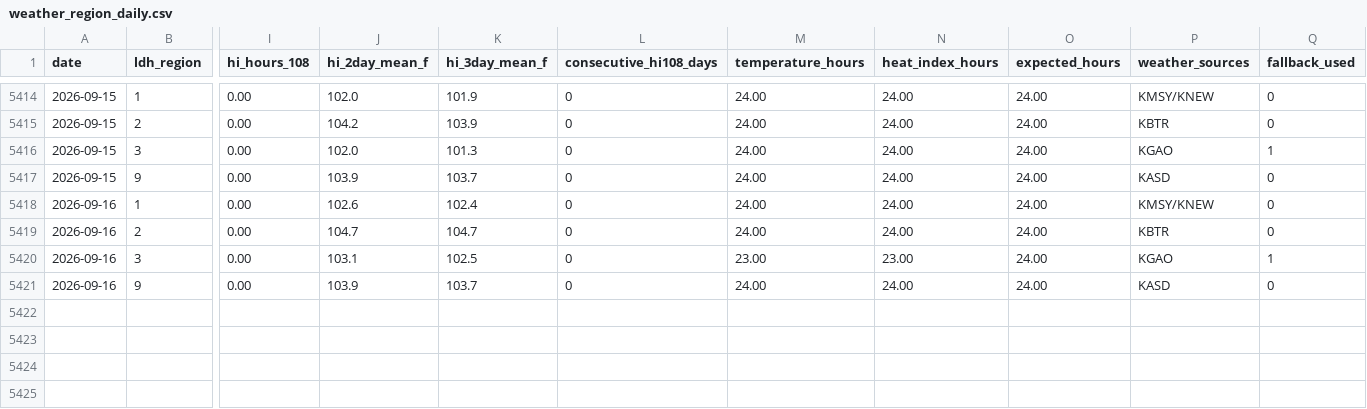
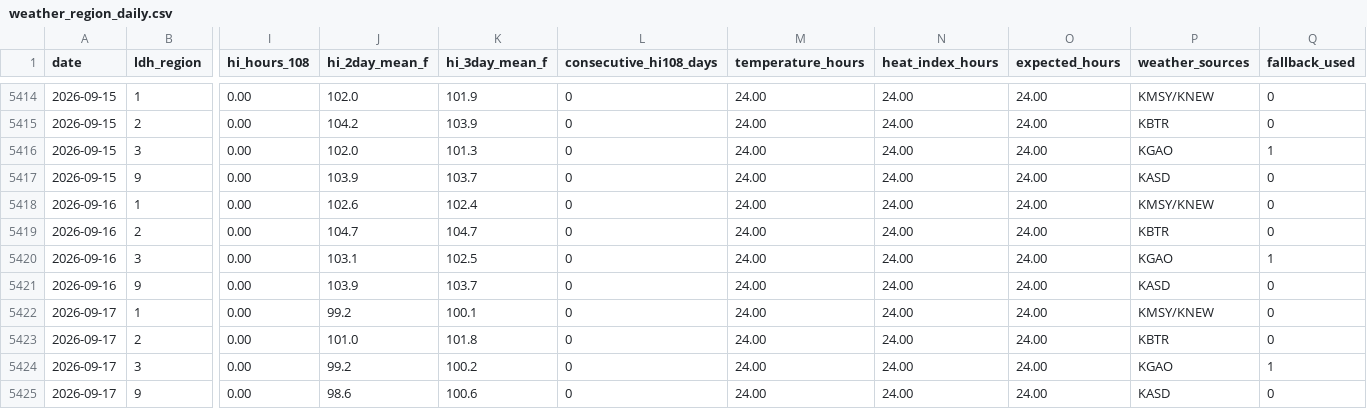
Before and after one commit to mefferso/LIX-Heat-ED-Analysis, a CSV file: data/weather_region_daily.csv, drawn as a sheet; only a part is shown, gaps mark what is left out; rows hold the shown columns only; the diff names each change by its address in the sheet, - before the commit and + after, or states it on an @@ line.

```diff
--- a/data/weather_region_daily.csv
+++ b/data/weather_region_daily.csv
-M5420 (temperature_hours): 23.00
+M5420 (temperature_hours): 24.00
-N5420 (heat_index_hours): 23.00
+N5420 (heat_index_hours): 24.00
+row 5422: 2026-09-17 | 1 | 0.00 | 99.2 | 100.1 | 0 | 24.00 | 24.00 | 24.00 | KMSY/KNEW | 0
+row 5423: 2026-09-17 | 2 | 0.00 | 101.0 | 101.8 | 0 | 24.00 | 24.00 | 24.00 | KBTR | 0
+row 5424: 2026-09-17 | 3 | 0.00 | 99.2 | 100.2 | 0 | 24.00 | 24.00 | 24.00 | KGAO | 1
+row 5425: 2026-09-17 | 9 | 0.00 | 98.6 | 100.6 | 0 | 24.00 | 24.00 | 24.00 | KASD | 0
```
Also changed, not shown: data/wbgt_region_daily.csv, data/weather_daily.csv, 3 other files.
